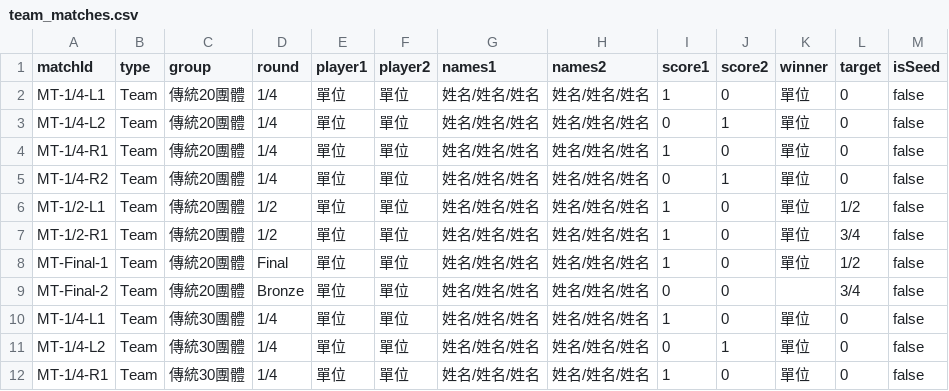
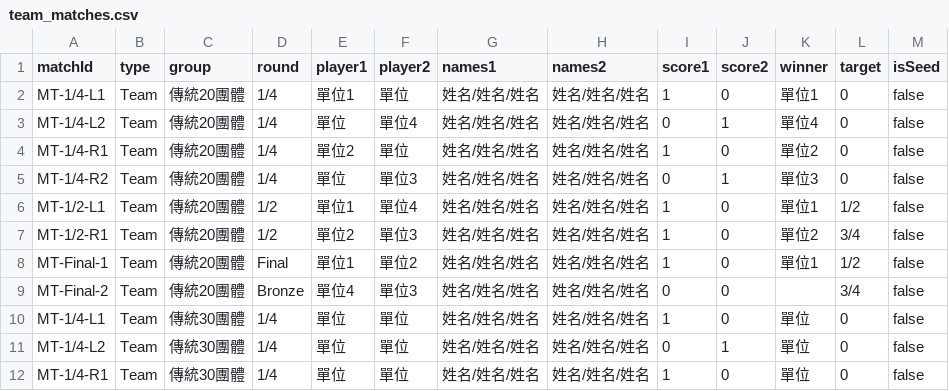
Before and after one commit to 687887s/archery_race, a CSV file: data/team_matches.csv, drawn as a sheet; only a part is shown.

Commit message:
Data Update 2026-05-14T05:17:57.467Z

```diff
--- a/data/team_matches.csv
+++ b/data/team_matches.csv
@@ -1,10 +1,10 @@
 matchId,type,group,round,player1,player2,names1,names2,score1,score2,winner,target,isSeed
-MT-1/4-L1,Team,傳統20團體,1/4,單位,單位,姓名/姓名/姓名,姓名/姓名/姓名,1,0,單位,0,false
-MT-1/4-L2,Team,傳統20團體,1/4,單位,單位,姓名/姓名/姓名,姓名/姓名/姓名,0,1,單位,0,false
-MT-1/4-R1,Team,傳統20團體,1/4,單位,單位,姓名/姓名/姓名,姓名/姓名/姓名,1,0,單位,0,false
-MT-1/4-R2,Team,傳統20團體,1/4,單位,單位,姓名/姓名/姓名,姓名/姓名/姓名,0,1,單位,0,false
-MT-1/2-L1,Team,傳統20團體,1/2,單位,單位,姓名/姓名/姓名,姓名/姓名/姓名,1,0,單位,1/2,false
-MT-1/2-R1,Team,傳統20團體,1/2,單位,單位,姓名/姓名/姓名,姓名/姓名/姓名,1,0,單位,3/4,false
-MT-Final-1,Team,傳統20團體,Final,單位,單位,姓名/姓名/姓名,姓名/姓名/姓名,1,0,單位,1/2,false
-MT-Final-2,Team,傳統20團體,Bronze,單位,單位,姓名/姓名/姓名,姓名/姓名/姓名,0,0,,3/4,false
+MT-1/4-L1,Team,傳統20團體,1/4,單位1,單位,姓名/姓名/姓名,姓名/姓名/姓名,1,0,單位1,0,false
+MT-1/4-L2,Team,傳統20團體,1/4,單位,單位4,姓名/姓名/姓名,姓名/姓名/姓名,0,1,單位4,0,false
+MT-1/4-R1,Team,傳統20團體,1/4,單位2,單位,姓名/姓名/姓名,姓名/姓名/姓名,1,0,單位2,0,false
+MT-1/4-R2,Team,傳統20團體,1/4,單位,單位3,姓名/姓名/姓名,姓名/姓名/姓名,0,1,單位3,0,false
+MT-1/2-L1,Team,傳統20團體,1/2,單位1,單位4,姓名/姓名/姓名,姓名/姓名/姓名,1,0,單位1,1/2,false
+MT-1/2-R1,Team,傳統20團體,1/2,單位2,單位3,姓名/姓名/姓名,姓名/姓名/姓名,1,0,單位2,3/4,false
+MT-Final-1,Team,傳統20團體,Final,單位1,單位2,姓名/姓名/姓名,姓名/姓名/姓名,1,0,單位1,1/2,false
+MT-Final-2,Team,傳統20團體,Bronze,單位4,單位3,姓名/姓名/姓名,姓名/姓名/姓名,0,0,,3/4,false
 MT-1/4-L1,Team,傳統30團體,1/4,單位,單位,姓名/姓名/姓名,姓名/姓名/姓名,1,0,單位,0,false
```
